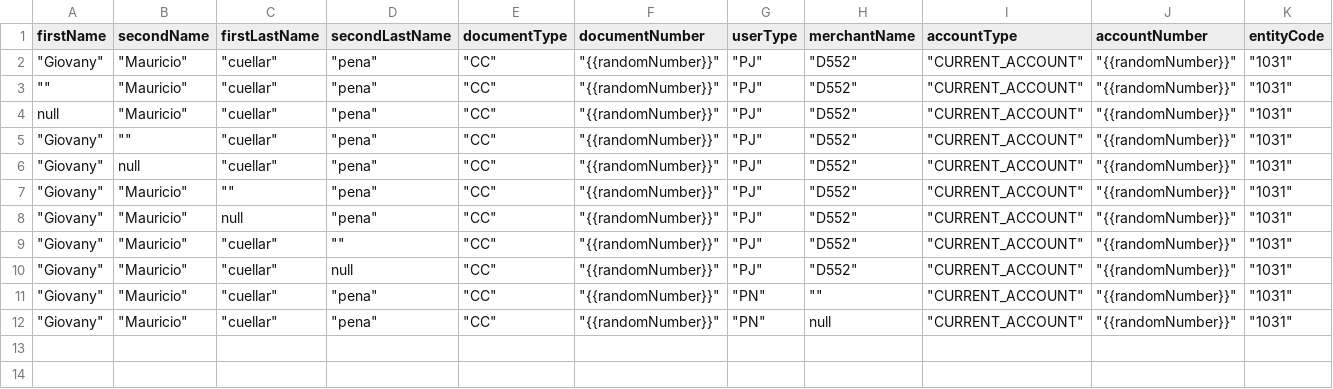
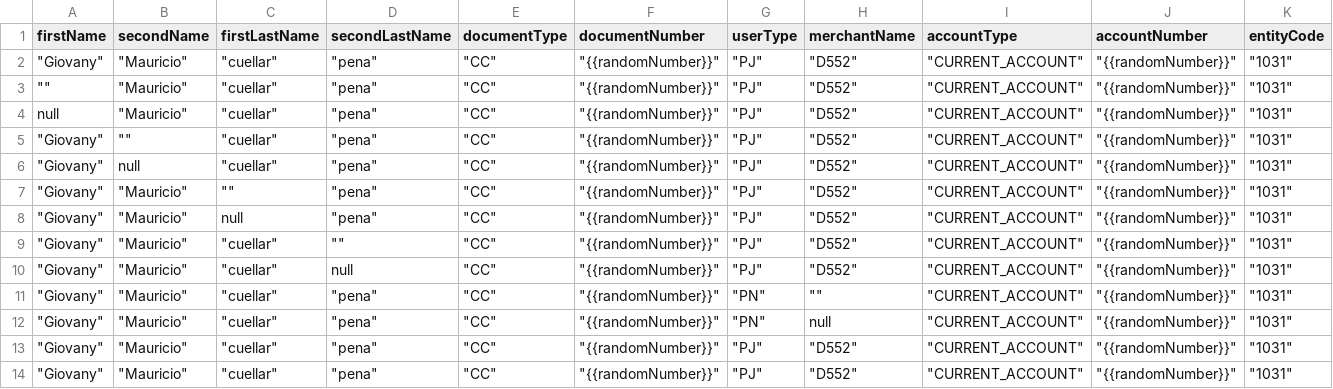
Before and after one commit to Jota-03/Directorio-Federado, a CSV file: Post/Respuestas_201_PJ.csv, drawn as a sheet; only a part is shown; rows hold the shown columns only; the diff names each change by its address in the sheet, - before the commit and + after, or states it on an @@ line.

```diff
--- a/Post/Respuestas_201_PJ.csv
+++ b/Post/Respuestas_201_PJ.csv
+row 13: "Giovany" | "Mauricio" | "cuellar" | "pena" | "CC" | "{{randomNumber}}" | "PJ" | "D552" | "CURRENT_ACCOUNT" | "{{randomNumber}}" | "1031"
+row 14: "Giovany" | "Mauricio" | "cuellar" | "pena" | "CC" | "{{randomNumber}}" | "PJ" | "D552" | "CURRENT_ACCOUNT" | "{{randomNumber}}" | "1031"
```
Also changed, not shown: Post/Respuestas_400_CODIGO_1018.csv, 1 other file.
